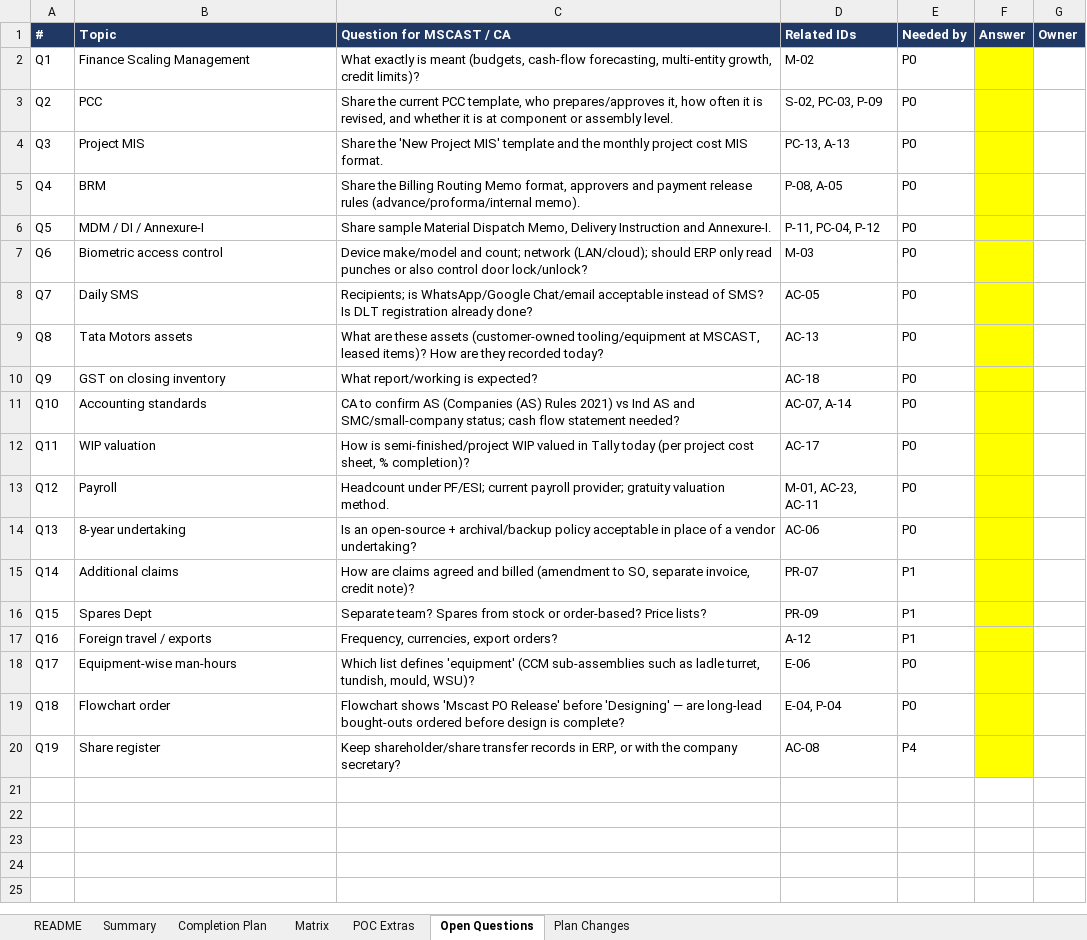
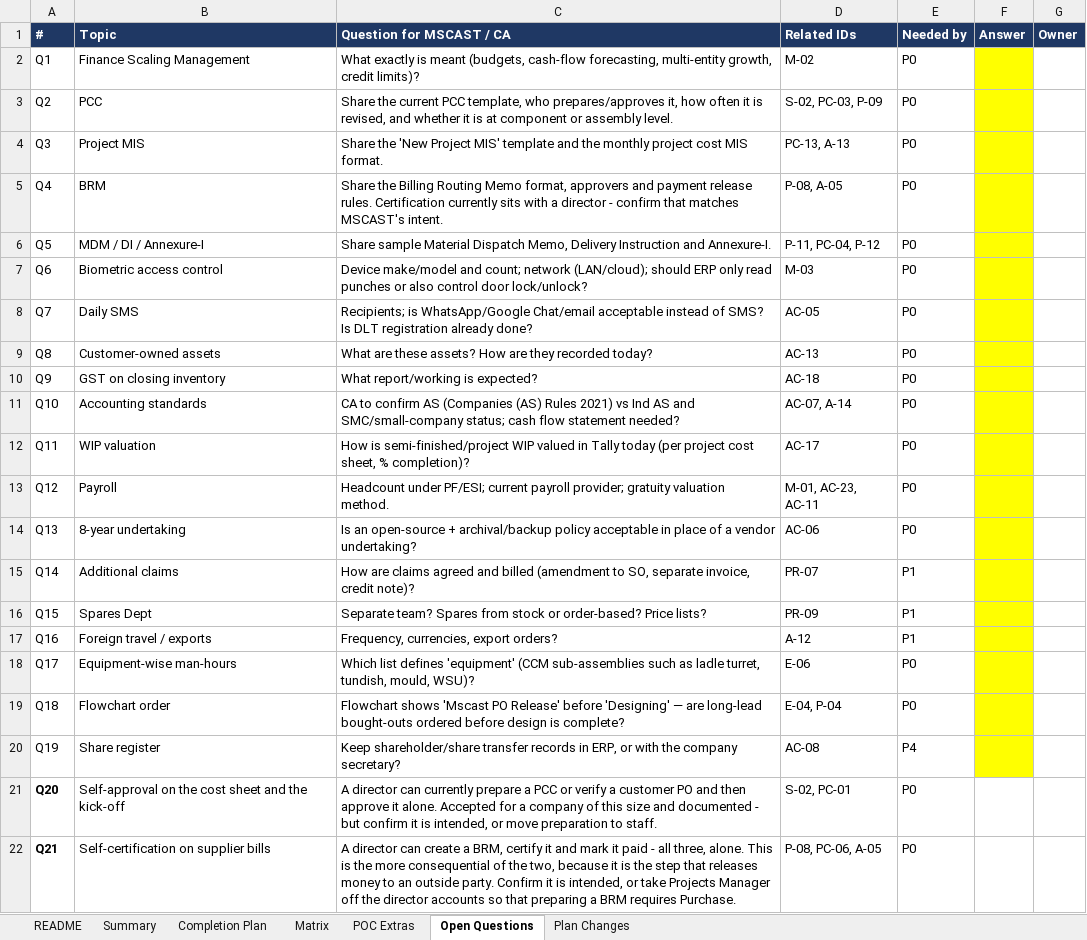
Before and after one commit to cb1-tech/mscast, an Excel workbook: ERP Plan/MSCAST ERP - Requirements Traceability Matrix.xlsx, sheet Open Questions, drawn as a sheet; values as stored, in another font and other column widths than the file's, no borders; the diff names each change by its address in the sheet, - before the commit and + after, or states it on an @@ line.

```diff
--- a/ERP Plan/MSCAST ERP - Requirements Traceability Matrix.xlsx (sheet Open Questions)
+++ b/ERP Plan/MSCAST ERP - Requirements Traceability Matrix.xlsx (sheet Open Questions)
-C5 (Question for MSCAST / CA): …payment release rules (advance/proforma/internal memo).
+C5 (Question for MSCAST / CA): …payment release rules. Certification currently sits with a director - confirm that matches MSCAST's intent.
-B9 (Topic): Tata Motors assets
+B9 (Topic): Customer-owned assets
-C9 (Question for MSCAST / CA): …are these assets (customer-owned tooling/equipment at MSCAST, leased items)? How are…
+C9 (Question for MSCAST / CA): …are these assets? How are…
+row 21: Q20 | Self-approval on the cost sheet and the kick-off | A director can currently prepare a PCC or verify a customer PO and then approve it alone. Accepted for a company of this size and documented - but confirm it is intended, or move preparation to staff. | S-02, PC-01 | P0
+row 22: Q21 | Self-certification on supplier bills | A director can create a BRM, certify it and mark it paid - all three, alone. This is the more consequential of the two, because it is the step that releases money to an outside party. Confirm it is intended, or take Projects Manager off the director accounts so that preparing a BRM requires Purchase. | P-08, PC-06, A-05 | P0
```
Also changed, not shown: sheet Matrix, sheet POC Extras, sheet README, sheet Summary, sheet Completion Plan, charts or pictures, 24 other files.
